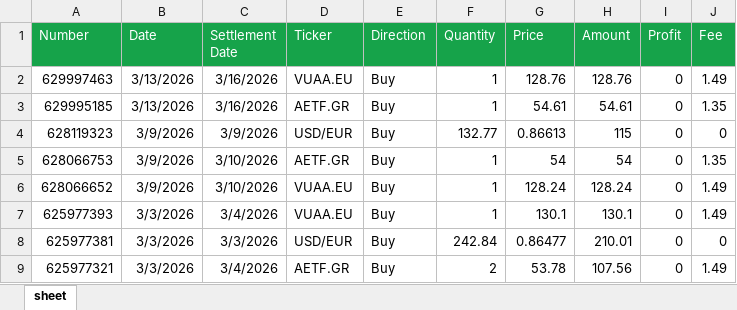
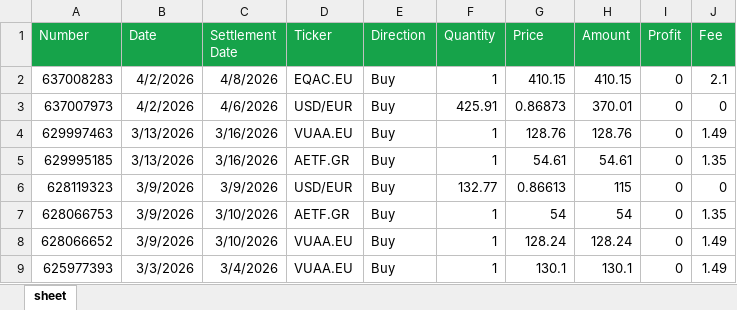
Before and after one commit to detandreas/My-Portfolio-Tracker, an Excel workbook: assets/Trades.xlsx, sheet sheet, drawn as a sheet; only a part is shown; the shorter side is filled out with more unchanged rows; values as stored, in another font and other column widths than the file's, no borders; the diff names each change by its address in the sheet, - before the commit and + after, or states it on an @@ line.

Commit message:
Update trades.xlsx

```diff
--- a/assets/Trades.xlsx (sheet sheet)
+++ b/assets/Trades.xlsx (sheet sheet)
+row 2: 637008283 | 4/2/2026 | 4/8/2026 | EQAC.EU | Buy | 1 | 410.15 | 410.15 | 0 | 2.1
+row 3: 637007973 | 4/2/2026 | 4/6/2026 | USD/EUR | Buy | 425.91 | 0.86873 | 370.01 | 0 | 0
```
